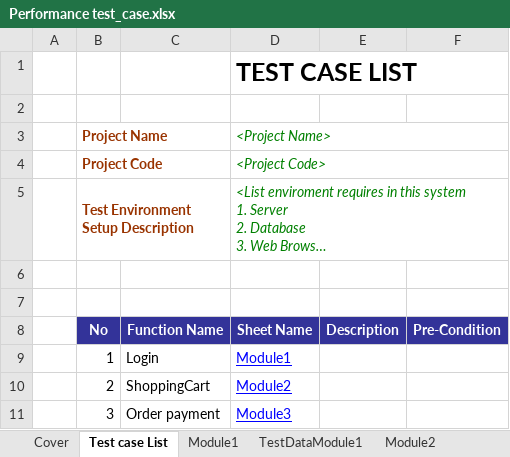
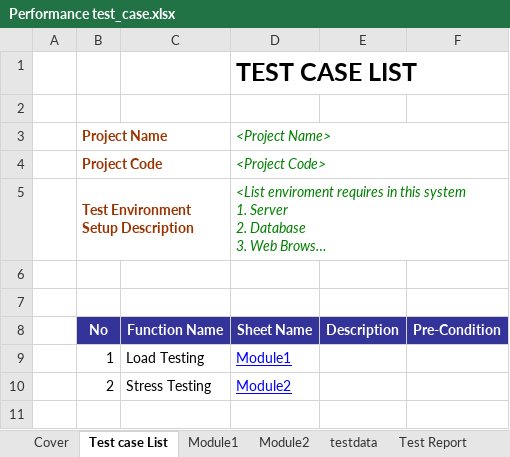
Before and after one commit to truongnhat140104/Project-KTPM, an Excel workbook: project/templates/Performance test_case.xlsx, sheet Test case List, drawn as a sheet; long unchanged cells end in …; values as stored, in another font and other column widths than the file's, no borders; the diff names each change by its address in the sheet, - before the commit and + after, or states it on an @@ line.

```diff
--- a/project/templates/Performance test_case.xlsx (sheet Test case List)
+++ b/project/templates/Performance test_case.xlsx (sheet Test case List)
-sheet tab: TestDataModule1
+sheet tab: testdata
@@ sheet tab order changed: Cover | Test case List | Module1 | Module2 | testdata | Test Report @@
-C9: Login
+C9: Load Testing
-C10: ShoppingCart
+C10: Stress Testing
-row 11:  | 3 | Order payment | Module3
```
Also changed, not shown: sheet Module1, sheet Module2, sheet testdata, sheet Test Report, other sheet tabs, formulas that keep their value, project/templates/Compatibility test_case.xlsx, project/templates/Database test_case.xlsx, 5 other files.
